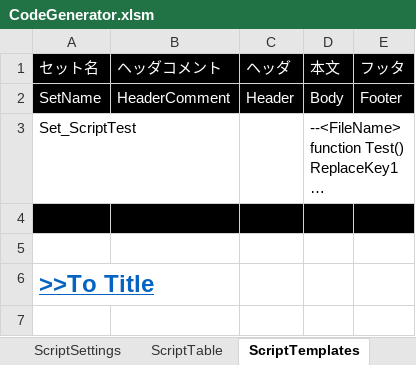
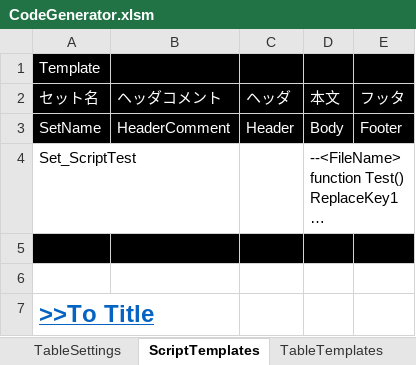
Before and after one commit to sagipenta/CodeGenerator, an Excel workbook: CodeGenerator.xlsm, sheet ScriptTemplates, drawn as a sheet; long unchanged cells end in …; values as stored, in another font and other column widths than the file's, no borders; the diff names each change by its address in the sheet, - before the commit and + after, or states it on an @@ line.

```diff
--- a/CodeGenerator.xlsm (sheet ScriptTemplates)
+++ b/CodeGenerator.xlsm (sheet ScriptTemplates)
+row 1: Template
```
Also changed, not shown: sheet InputRegulation, other sheet tabs, hidden cells, charts or pictures, 6 other files.
